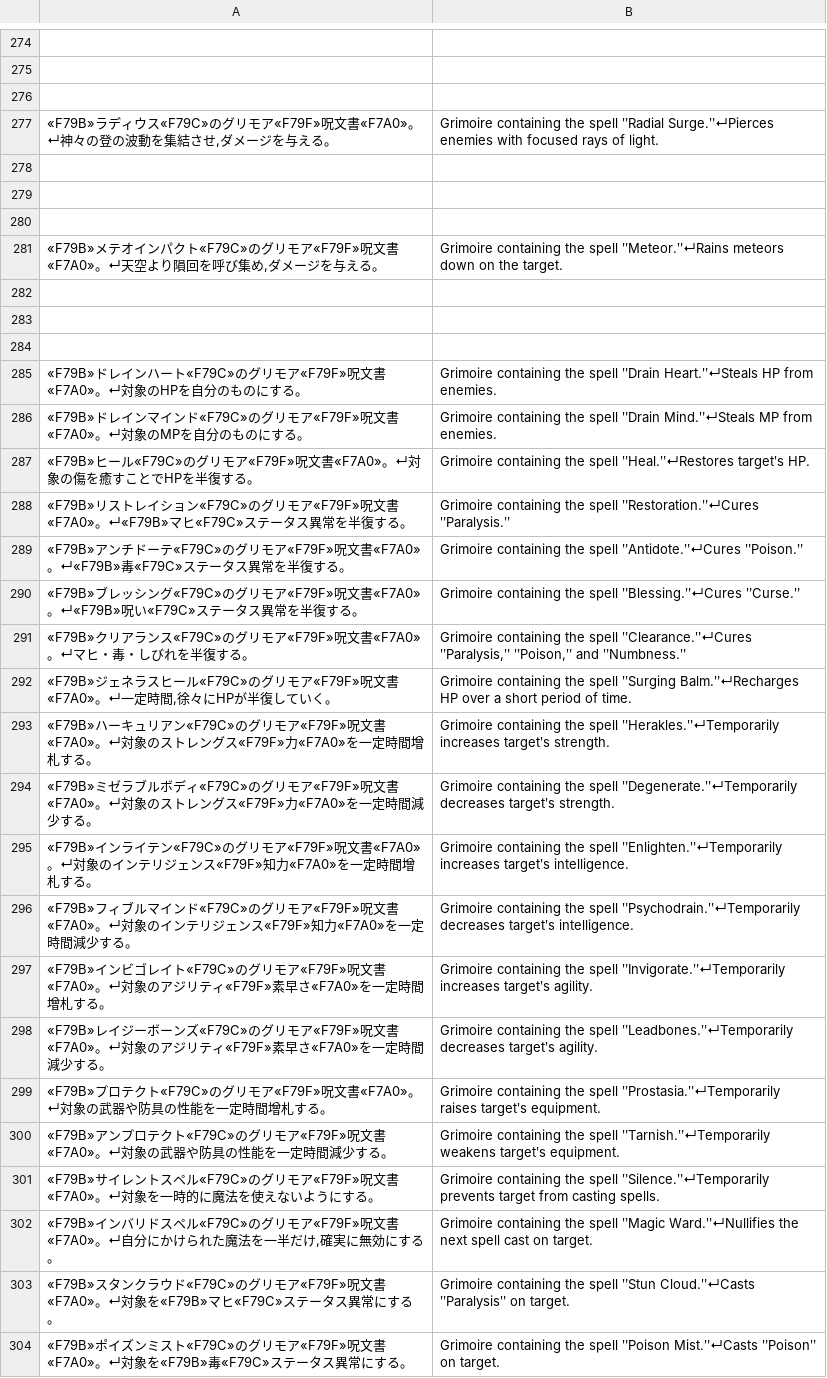
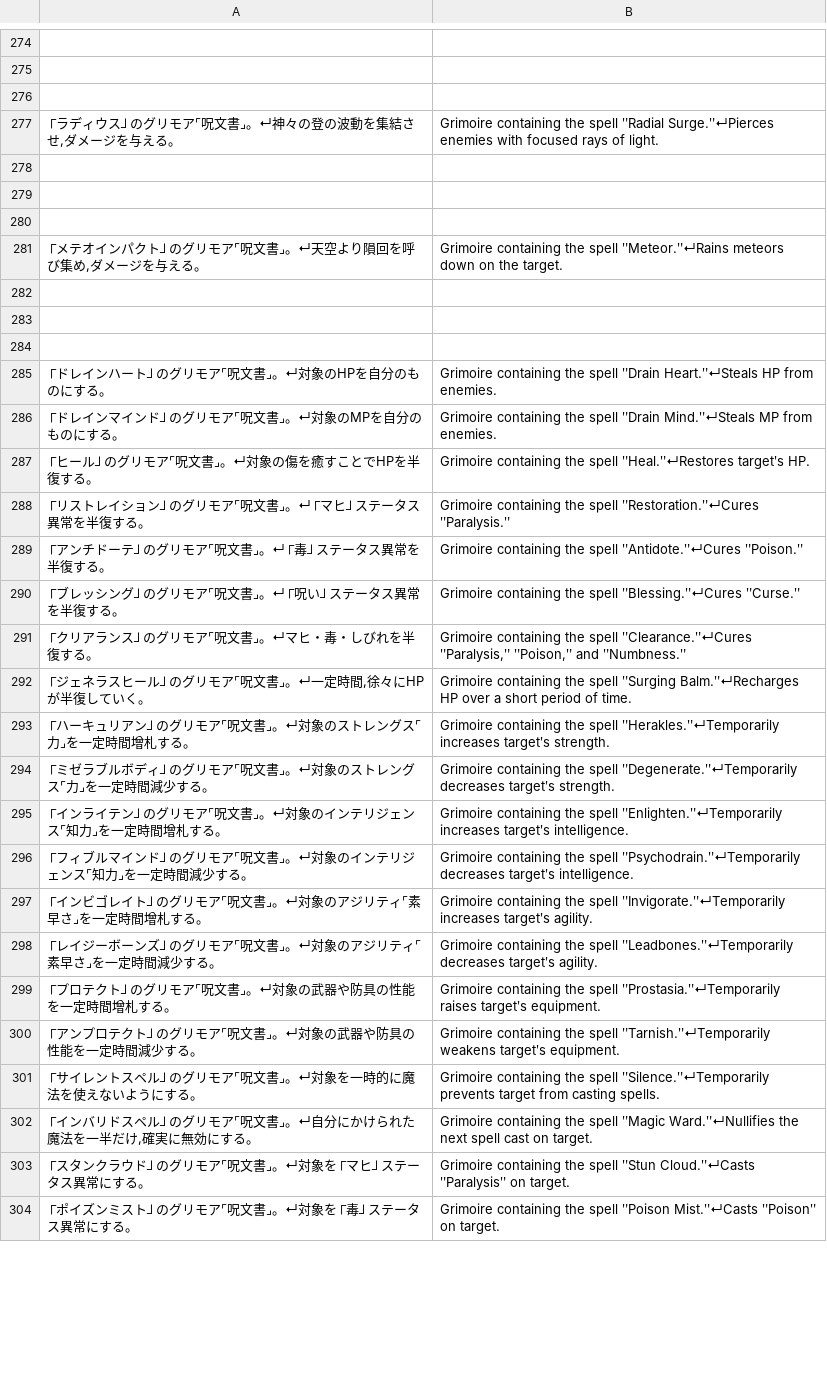
Before and after one commit to wooddoll/vagrant_story_korean, a CSV file: work/strings/MENU_ITEMHELP_BIN.csv, drawn as a sheet; only a part is shown, gaps mark what is left out; the diff covers the shown part only; the diff names each change by its address in the sheet, - before the commit and + after, or states it on an @@ line.

```diff
--- a/work/strings/MENU_ITEMHELP_BIN.csv
+++ b/work/strings/MENU_ITEMHELP_BIN.csv
-A277: «F79B»ラディウス«F79C»のグリモア«F79F»呪文書«F7A0»。↵神々…
+A277: ⎾ラディウス⏌のグリモア⌜呪文書⌟。↵神々…
-A281: «F79B»メテオインパクト«F79C»のグリモア«F79F»呪文書«F7A0»。↵天空…
+A281: ⎾メテオインパクト⏌のグリモア⌜呪文書⌟。↵天空…
-A285: «F79B»ドレインハート«F79C»のグリモア«F79F»呪文書«F7A0»。↵対象…
+A285: ⎾ドレインハート⏌のグリモア⌜呪文書⌟。↵対象…
-A286: «F79B»ドレインマインド«F79C»のグリモア«F79F»呪文書«F7A0»。↵対象…
+A286: ⎾ドレインマインド⏌のグリモア⌜呪文書⌟。↵対象…
-A287: «F79B»ヒール«F79C»のグリモア«F79F»呪文書«F7A0»。↵対象の傷を癒すことでHPを半復する。
+A287: ⎾ヒール⏌のグリモア⌜呪文書⌟。↵対象の傷を癒すことでHPを半復する。
-A288: «F79B»リストレイション«F79C»のグリモア«F79F»呪文書«F7A0»。↵«F79B»マヒ«F79C»ステータ…
+A288: ⎾リストレイション⏌のグリモア⌜呪文書⌟。↵⎾マヒ⏌ステータ…
-A289: «F79B»アンチドーテ«F79C»のグリモア«F79F»呪文書«F7A0»。↵«F79B»毒«F79C»ステータ…
+A289: ⎾アンチドーテ⏌のグリモア⌜呪文書⌟。↵⎾毒⏌ステータ…
-A290: «F79B»ブレッシング«F79C»のグリモア«F79F»呪文書«F7A0»。↵«F79B»呪い«F79C»ステータ…
+A290: ⎾ブレッシング⏌のグリモア⌜呪文書⌟。↵⎾呪い⏌ステータ…
-A291: «F79B»クリアランス«F79C»のグリモア«F79F»呪文書«F7A0»。↵マヒ・毒・しびれを半復する。
+A291: ⎾クリアランス⏌のグリモア⌜呪文書⌟。↵マヒ・毒・しびれを半復する。
-A292: «F79B»ジェネラスヒール«F79C»のグリモア«F79F»呪文書«F7A0»。↵一定…
+A292: ⎾ジェネラスヒール⏌のグリモア⌜呪文書⌟。↵一定…
-A293: «F79B»ハーキュリアン«F79C»のグリモア«F79F»呪文書«F7A0»。↵対象のストレングス«F79F»力«F7A0»を一定時…
+A293: ⎾ハーキュリアン⏌のグリモア⌜呪文書⌟。↵対象のストレングス⌜力⌟を一定時…
-A294: «F79B»ミゼラブルボディ«F79C»のグリモア«F79F»呪文書«F7A0»。↵対象のストレングス«F79F»力«F7A0»を一定時…
+A294: ⎾ミゼラブルボディ⏌のグリモア⌜呪文書⌟。↵対象のストレングス⌜力⌟を一定時…
-A295: «F79B»インライテン«F79C»のグリモア«F79F»呪文書«F7A0»。↵対象のインテリジェンス«F79F»知力«F7A0»を一定時…
+A295: ⎾インライテン⏌のグリモア⌜呪文書⌟。↵対象のインテリジェンス⌜知力⌟を一定時…
-A296: «F79B»フィブルマインド«F79C»のグリモア«F79F»呪文書«F7A0»。↵対象のインテリジェンス«F79F»知力«F7A0»を一定時…
+A296: ⎾フィブルマインド⏌のグリモア⌜呪文書⌟。↵対象のインテリジェンス⌜知力⌟を一定時…
-A297: «F79B»インビゴレイト«F79C»のグリモア«F79F»呪文書«F7A0»。↵対象のアジリティ«F79F»素早さ«F7A0»を一定時…
+A297: ⎾インビゴレイト⏌のグリモア⌜呪文書⌟。↵対象のアジリティ⌜素早さ⌟を一定時…
-A298: «F79B»レイジーボーンズ«F79C»のグリモア«F79F»呪文書«F7A0»。↵対象のアジリティ«F79F»素早さ«F7A0»を一定時…
+A298: ⎾レイジーボーンズ⏌のグリモア⌜呪文書⌟。↵対象のアジリティ⌜素早さ⌟を一定時…
-A299: «F79B»プロテクト«F79C»のグリモア«F79F»呪文書«F7A0»。↵対象…
+A299: ⎾プロテクト⏌のグリモア⌜呪文書⌟。↵対象…
-A300: «F79B»アンプロテクト«F79C»のグリモア«F79F»呪文書«F7A0»。↵対象…
+A300: ⎾アンプロテクト⏌のグリモア⌜呪文書⌟。↵対象…
-A301: «F79B»サイレントスペル«F79C»のグリモア«F79F»呪文書«F7A0»。↵対象…
+A301: ⎾サイレントスペル⏌のグリモア⌜呪文書⌟。↵対象…
-A302: «F79B»インバリドスペル«F79C»のグリモア«F79F»呪文書«F7A0»。↵自分…
+A302: ⎾インバリドスペル⏌のグリモア⌜呪文書⌟。↵自分…
-A303: «F79B»スタンクラウド«F79C»のグリモア«F79F»呪文書«F7A0»。↵対象を«F79B»マヒ«F79C»ステータ…
+A303: ⎾スタンクラウド⏌のグリモア⌜呪文書⌟。↵対象を⎾マヒ⏌ステータ…
-A304: «F79B»ポイズンミスト«F79C»のグリモア«F79F»呪文書«F7A0»。↵対象を«F79B»毒«F79C»ステータ…
+A304: ⎾ポイズンミスト⏌のグリモア⌜呪文書⌟。↵対象を⎾毒⏌ステータ…
```
Also changed, not shown: 117 edited cells elsewhere in this file, work/strings/MAP_MPDdialog_jp.csv, work/strings/MENU_MENU0_PRG.csv, 9 other files.
